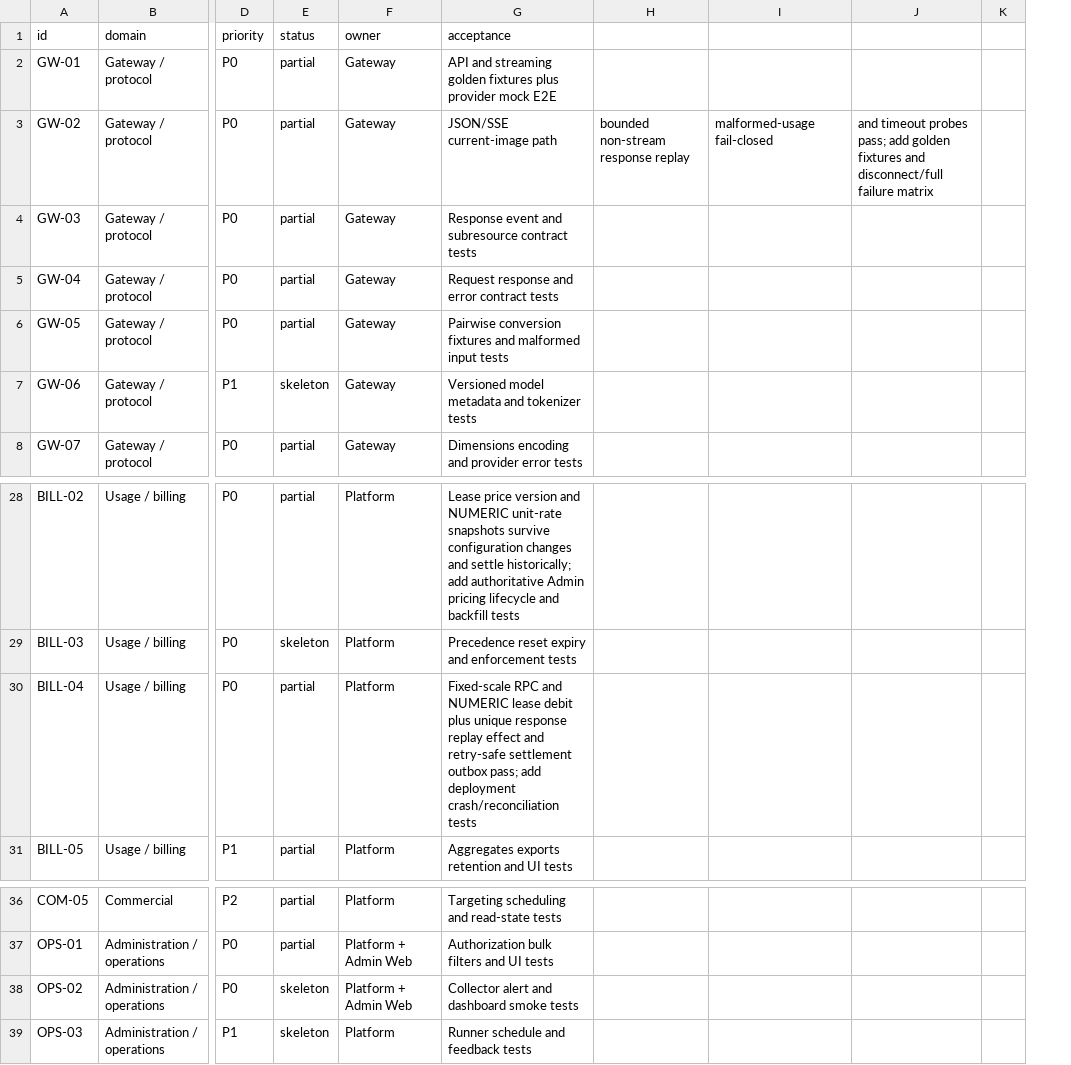
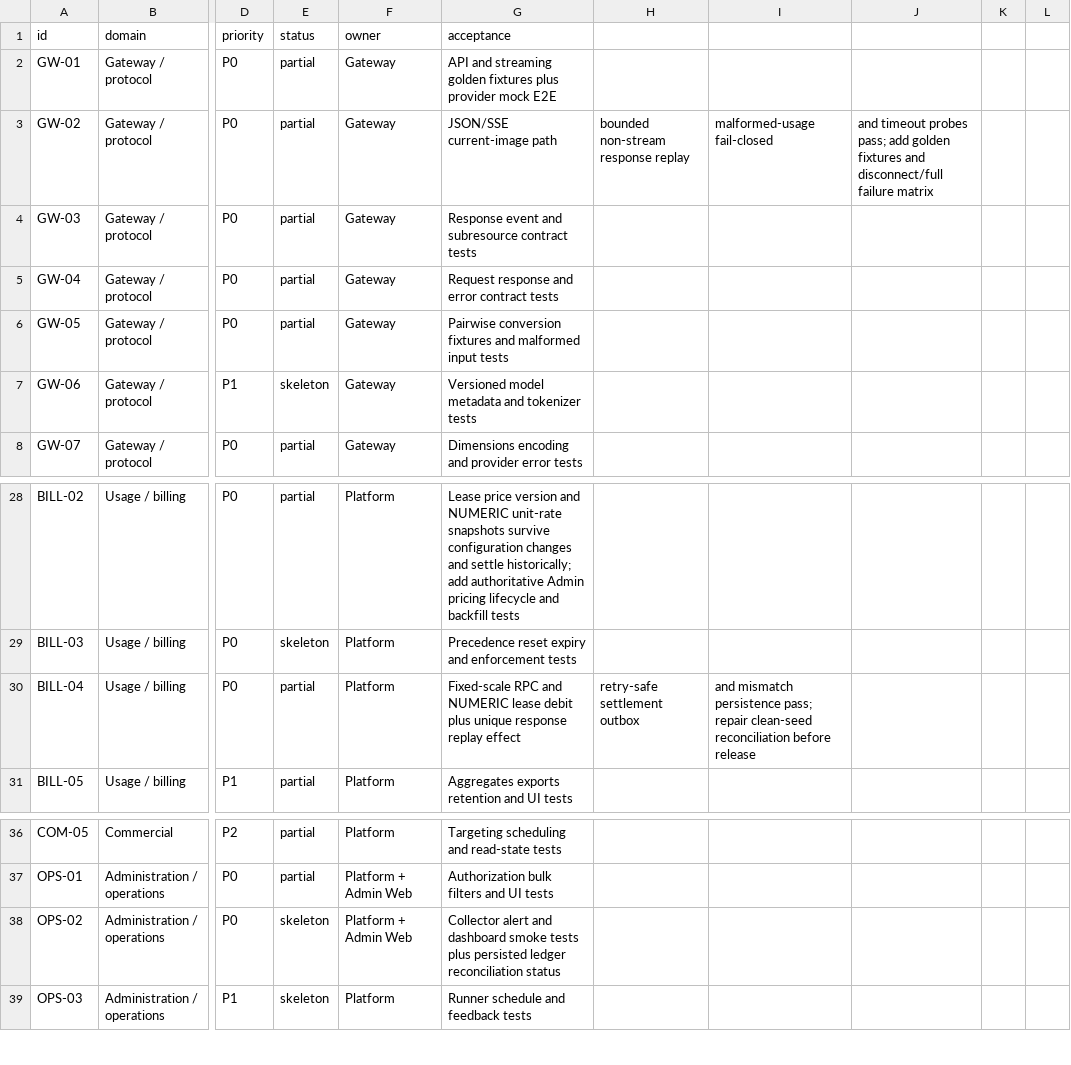
Before and after one commit to GMorandi/ScalaAPI-Platform, a CSV file: docs/rewrite/feature-inventory.csv, drawn as a sheet; only a part is shown, gaps mark what is left out; removed rows and columns are numbered as before the commit, all else as after; the diff names each change by its address in the sheet, - before the commit and + after, or states it on an @@ line.

Commit message:
docs(rewrite): record ledger reconciliation failure
Advance the platform checkpoint to e07e5ac and document the new durable reconciliation endpoint. Record the current seeded smoke mismatch as a release-blocking failure with exact NUMERIC totals and two missing debits, update BILL/OPS acceptance text, and keep clean-seed repair plus crash reconciliation as explicit gates.

```diff
--- a/docs/rewrite/feature-inventory.csv
+++ b/docs/rewrite/feature-inventory.csv
-column K, empty
+column K, empty
+column L, empty
-G30 (acceptance): …replay effect and retry-safe settlement outbox pass; add deployment crash/reconciliation tests
+G30 (acceptance): …replay effect
-H30: (empty)
+H30: retry-safe settlement outbox
-I30: (empty)
+I30: and mismatch persistence pass; repair clean-seed reconciliation before release
-G38 (acceptance): …smoke tests
+G38 (acceptance): …smoke tests plus persisted ledger reconciliation status
```
Also changed, not shown: 4 other files.
